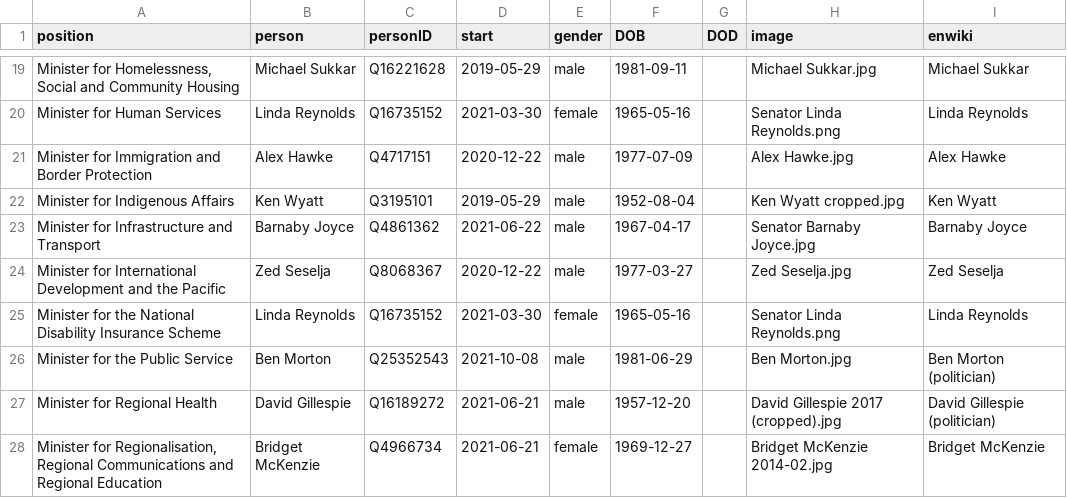
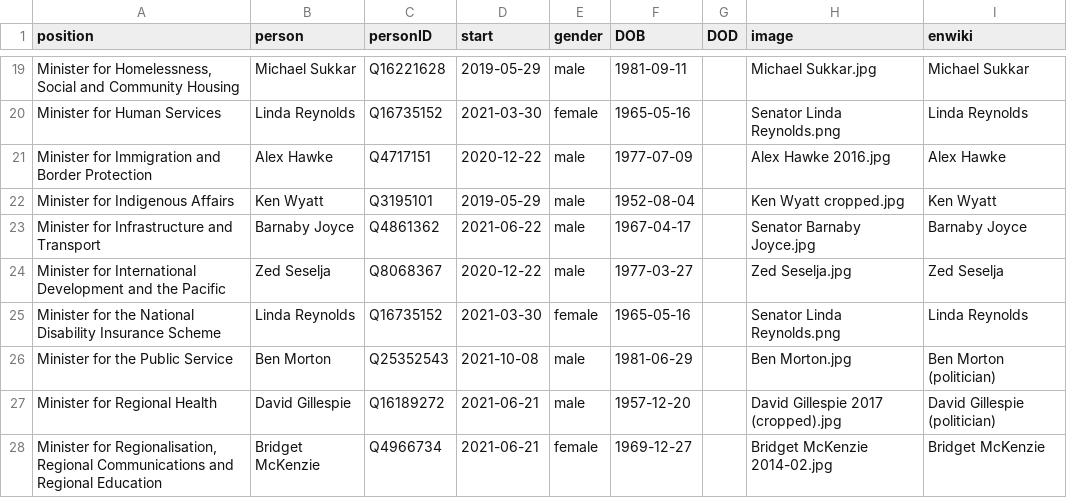
Before and after one commit to every-politician-scrapers/australia-cabinet, a CSV file: html/current.csv, drawn as a sheet; only a part is shown, gaps mark what is left out; the diff names each change by its address in the sheet, - before the commit and + after, or states it on an @@ line.

```diff
--- a/html/current.csv
+++ b/html/current.csv
-H21 (image): Alex Hawke.jpg
+H21 (image): Alex Hawke 2016.jpg
```
Also changed, not shown: html/holders21.csv, html/legislators.csv.
